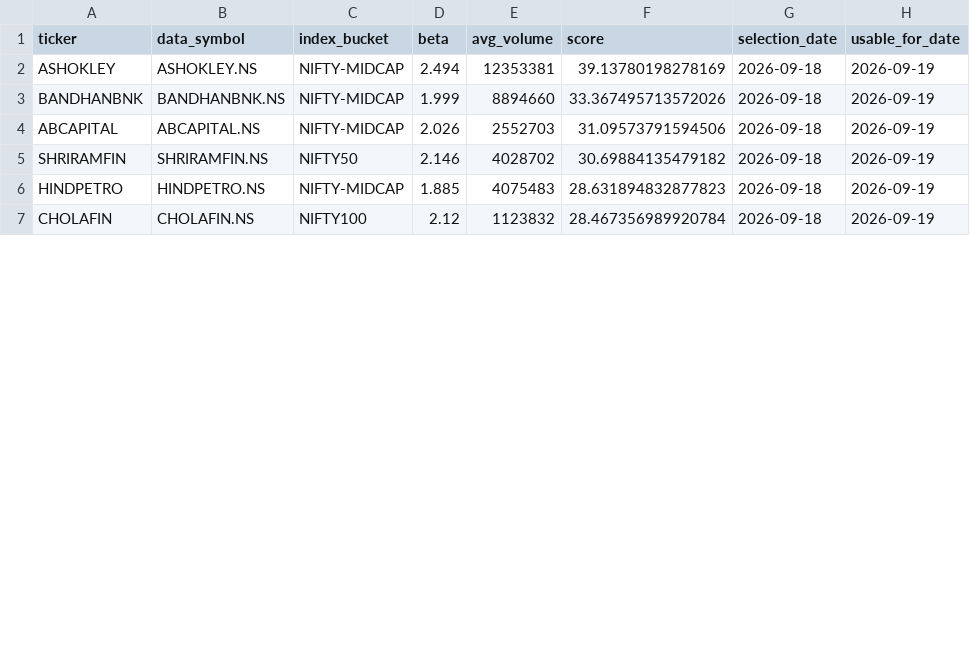
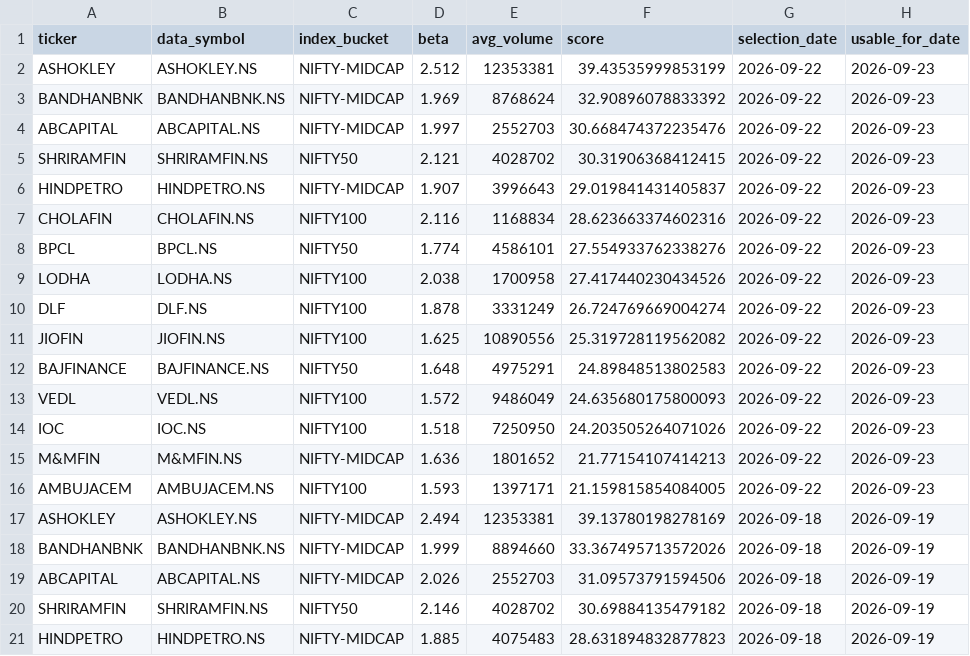
Before and after one commit to arun906/ScalpingApp, a CSV file: watchlist_history.csv, drawn as a sheet; only a part is shown; the shorter side is filled out with more unchanged rows; the diff covers the shown part only.

```diff
--- a/watchlist_history.csv
+++ b/watchlist_history.csv
@@ -1,2 +1,17 @@
 ticker,data_symbol,index_bucket,beta,avg_volume,score,selection_date,usable_for_date
+ASHOKLEY,ASHOKLEY.NS,NIFTY-MIDCAP,2.512,12353381,39.43535999853199,2026-09-22,2026-09-23
+BANDHANBNK,BANDHANBNK.NS,NIFTY-MIDCAP,1.969,8768624,32.90896078833392,2026-09-22,2026-09-23
+ABCAPITAL,ABCAPITAL.NS,NIFTY-MIDCAP,1.997,2552703,30.668474372235476,2026-09-22,2026-09-23
+SHRIRAMFIN,SHRIRAMFIN.NS,NIFTY50,2.121,4028702,30.31906368412415,2026-09-22,2026-09-23
+HINDPETRO,HINDPETRO.NS,NIFTY-MIDCAP,1.907,3996643,29.019841431405837,2026-09-22,2026-09-23
+CHOLAFIN,CHOLAFIN.NS,NIFTY100,2.116,1168834,28.623663374602316,2026-09-22,2026-09-23
+BPCL,BPCL.NS,NIFTY50,1.774,4586101,27.554933762338276,2026-09-22,2026-09-23
+LODHA,LODHA.NS,NIFTY100,2.038,1700958,27.417440230434526,2026-09-22,2026-09-23
+DLF,DLF.NS,NIFTY100,1.878,3331249,26.724769669004274,2026-09-22,2026-09-23
+JIOFIN,JIOFIN.NS,NIFTY100,1.625,10890556,25.319728119562082,2026-09-22,2026-09-23
+BAJFINANCE,BAJFINANCE.NS,NIFTY50,1.648,4975291,24.89848513802583,2026-09-22,2026-09-23
+VEDL,VEDL.NS,NIFTY100,1.572,9486049,24.635680175800093,2026-09-22,2026-09-23
+IOC,IOC.NS,NIFTY100,1.518,7250950,24.203505264071026,2026-09-22,2026-09-23
+M&MFIN,M&MFIN.NS,NIFTY-MIDCAP,1.636,1801652,21.77154107414213,2026-09-22,2026-09-23
+AMBUJACEM,AMBUJACEM.NS,NIFTY100,1.593,1397171,21.159815854084005,2026-09-22,2026-09-23
 ASHOKLEY,ASHOKLEY.NS,NIFTY-MIDCAP,2.494,12353381,39.13780198278169,2026-09-18,2026-09-19
```
Also changed, not shown: 5 edited cells elsewhere in this file, active_watchlist.csv.
